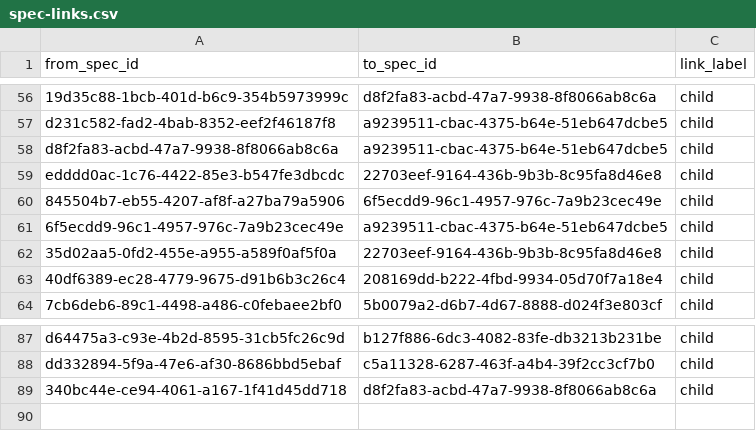
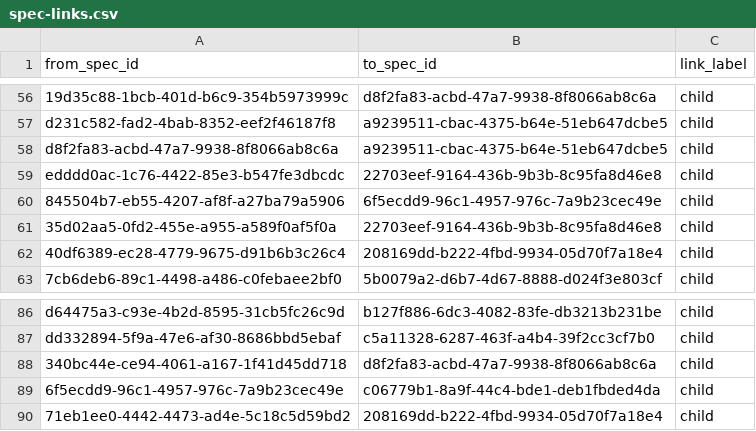
Before and after one commit to zamm-dev/zamm-golang-mvp-11, a CSV file: .zamm/spec-links.csv, drawn as a sheet; only a part is shown, gaps mark what is left out; removed rows and columns are numbered as before the commit, all else as after; the diff names each change by its address in the sheet, - before the commit and + after, or states it on an @@ line.

```diff
--- a/.zamm/spec-links.csv
+++ b/.zamm/spec-links.csv
-row 61: 6f5ecdd9-96c1-4957-976c-7a9b23cec49e | a9239511-cbac-4375-b64e-51eb647dcbe5 | child
+row 89: 6f5ecdd9-96c1-4957-976c-7a9b23cec49e | c06779b1-8a9f-44c4-bde1-deb1fbded4da | child
+row 90: 71eb1ee0-4442-4473-ad4e-5c18c5d59bd2 | 208169dd-b222-4fbd-9934-05d70f7a18e4 | child
```
Also changed, not shown: .zamm/commit-links.csv, 1 other file.
